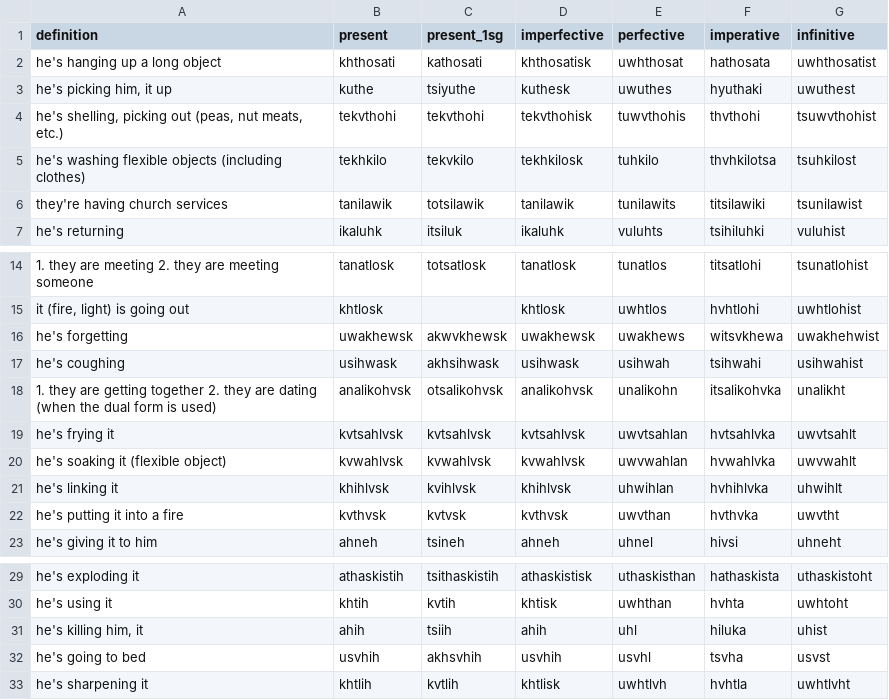
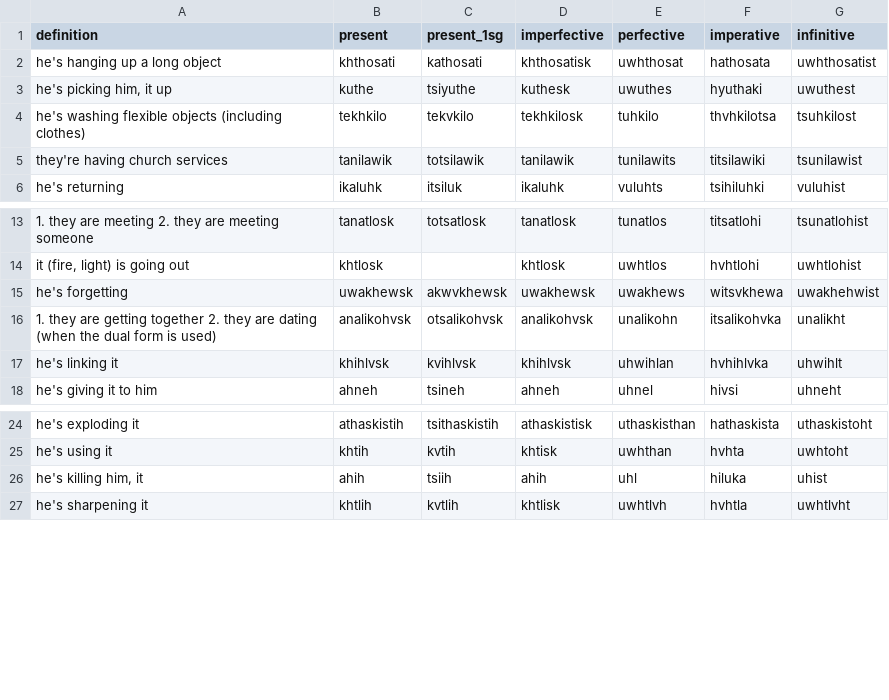
Before and after one commit to CharlieMcVicker/king-recreation, a CSV file: artifacts/reports/stem_derivation_failures.csv, drawn as a sheet; only a part is shown, gaps mark what is left out; the diff names each change by its address in the sheet, - before the commit and + after, or states it on an @@ line.

```diff
--- a/artifacts/reports/stem_derivation_failures.csv
+++ b/artifacts/reports/stem_derivation_failures.csv
-row 4: he's shelling, picking out (peas, nut meats, etc.) | tekvthohi | tekvthohi | tekvthohisk | tuwvthohis | thvthohi | tsuwvthohist
-row 17: he's coughing | usihwask | akhsihwask | usihwask | usihwah | tsihwahi | usihwahist
-row 19: he's frying it | kvtsahlvsk | kvtsahlvsk | kvtsahlvsk | uwvtsahlan | hvtsahlvka | uwvtsahlt
-row 20: he's soaking it (flexible object) | kvwahlvsk | kvwahlvsk | kvwahlvsk | uwvwahlan | hvwahlvka | uwvwahlt
-row 22: he's putting it into a fire | kvthvsk | kvtvsk | kvthvsk | uwvthan | hvthvka | uwvtht
-row 32: he's going to bed | usvhih | akhsvhih | usvhih | usvhl | tsvha | usvst
```
Also changed, not shown: artifacts/data/matches.csv, artifacts/data/stem_corpus.csv, 19 other files.
